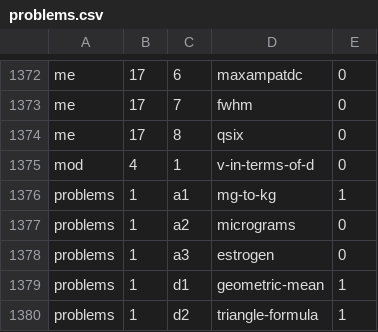
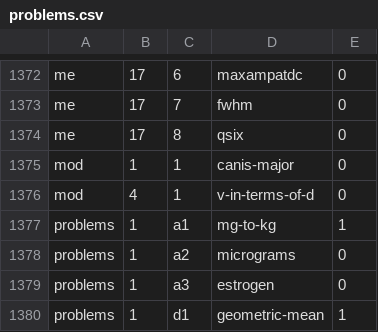
Before and after one commit to bcrowell/lm, a CSV file: data/problems.csv, drawn as a sheet; only a part is shown, gaps mark what is left out; the shorter side is filled out with more unchanged rows.

```diff
--- a/data/problems.csv
+++ b/data/problems.csv
@@ -1374,2 +1374,3 @@ me,17,7,fwhm,0
 me,17,8,qsix,0
+mod,1,1,canis-major,0
 mod,4,1,v-in-terms-of-d,0
```
Also changed, not shown: 11 other files.
